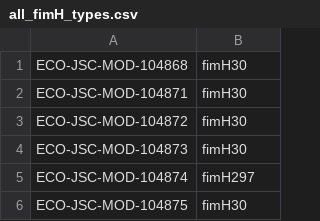
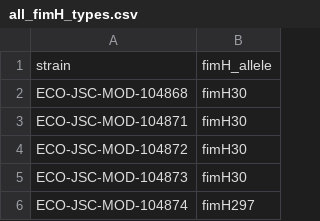
Before and after one commit to lisavader/ST131, a CSV file: rgnosis_samples/results/blast_fimH/all_fimH_types.csv, drawn as a sheet; only a part is shown; the shorter side is filled out with more unchanged rows.

```diff
--- a/rgnosis_samples/results/blast_fimH/all_fimH_types.csv
+++ b/rgnosis_samples/results/blast_fimH/all_fimH_types.csv
@@ -1 +1,2 @@
+strain,fimH_allele
 ECO-JSC-MOD-104868,fimH30
```
Also changed, not shown: 1 other file.
